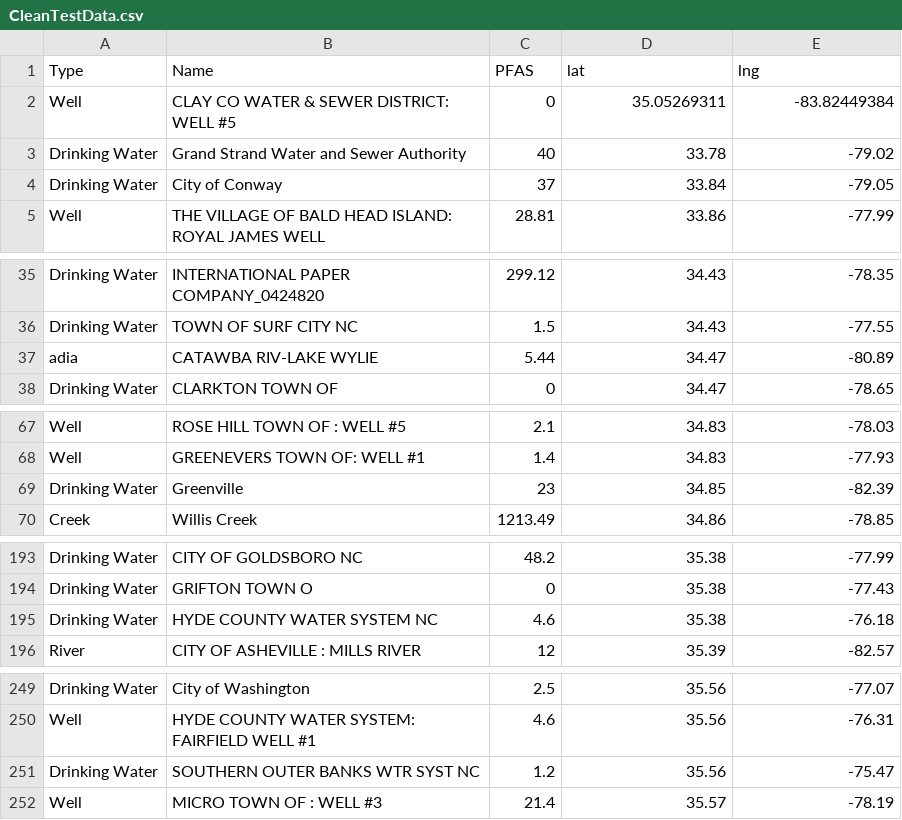
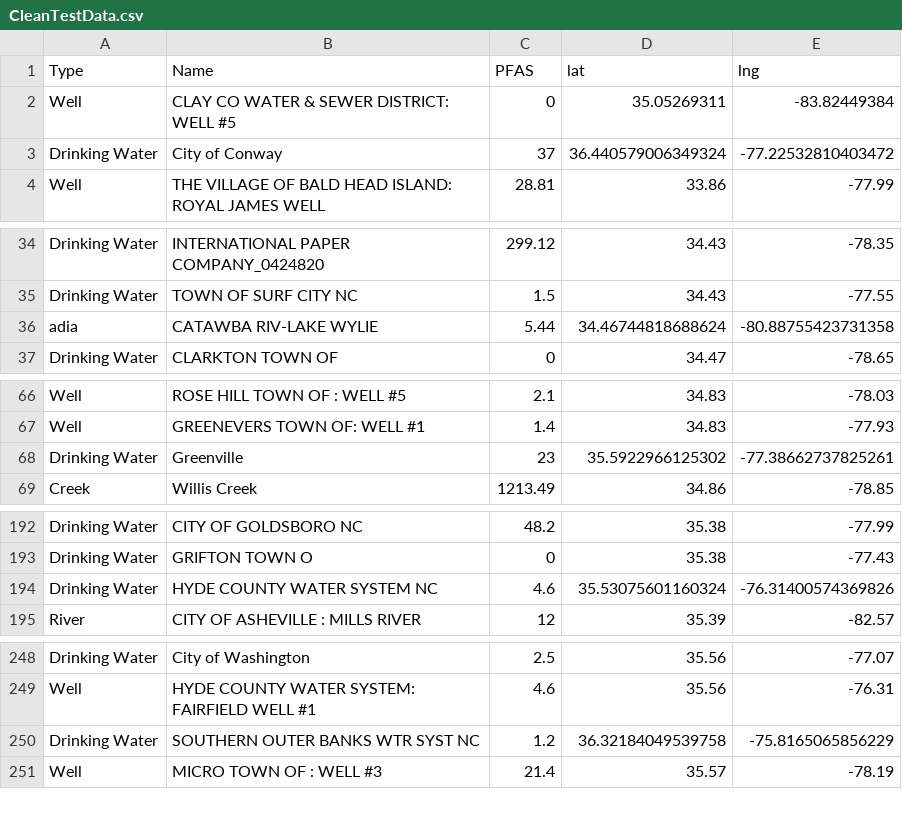
Before and after one commit to aadarsh0709/pfasdatafiles, a CSV file: CleanTestData.csv, drawn as a sheet; only a part is shown, gaps mark what is left out; the diff covers the shown part only.

Commit message:
Update CleanTestData.csv

```diff
--- a/CleanTestData.csv
+++ b/CleanTestData.csv
@@ -2,4 +2,3 @@ Type,Name,PFAS,lat,lng
 Well,CLAY CO WATER & SEWER DISTRICT: WELL #5,0,35.05269311,-83.82449384
-Drinking Water,Grand Strand Water and Sewer Authority,40,33.78,-79.02
-Drinking Water,City of Conway,37,33.84,-79.05
+Drinking Water,City of Conway,37,36.440579006349324, -77.22532810403472
 Well,THE VILLAGE OF BALD HEAD ISLAND: ROYAL JAMES WELL,28.81,33.86,-77.99
@@ -36,3 +35,3 @@ Drinking Water,INTERNATIONAL PAPER COMPANY_0424820,299.12,34.43,-78.35
 Drinking Water,TOWN OF SURF CITY NC,1.5,34.43,-77.55
-adia,CATAWBA RIV-LAKE WYLIE,5.44,34.47,-80.89
+adia,CATAWBA RIV-LAKE WYLIE,5.44,34.46744818688624, -80.88755423731358
 Drinking Water,CLARKTON  TOWN OF,0,34.47,-78.65
@@ -68,3 +67,3 @@ Well,ROSE HILL  TOWN OF  : WELL #5,2.1,34.83,-78.03
 Well,GREENEVERS  TOWN OF: WELL #1,1.4,34.83,-77.93
-Drinking Water,Greenville,23,34.85,-82.39
+Drinking Water,Greenville,23,35.5922966125302, -77.38662737825261
 Creek,Willis Creek,1213.49,34.86,-78.85
@@ -194,3 +193,3 @@ Drinking Water,CITY OF GOLDSBORO NC,48.2,35.38,-77.99
 Drinking Water,GRIFTON  TOWN O,0,35.38,-77.43
-Drinking Water,HYDE COUNTY WATER SYSTEM NC,4.6,35.38,-76.18
+Drinking Water,HYDE COUNTY WATER SYSTEM NC,4.6,35.53075601160324, -76.31400574369826
 River,CITY OF ASHEVILLE : MILLS RIVER,12,35.39,-82.57
@@ -250,3 +249,3 @@ Drinking Water,City of Washington,2.5,35.56,-77.07
 Well,HYDE COUNTY WATER SYSTEM: FAIRFIELD WELL #1,4.6,35.56,-76.31
-Drinking Water,SOUTHERN OUTER BANKS WTR SYST NC,1.2,35.56,-75.47
+Drinking Water,SOUTHERN OUTER BANKS WTR SYST NC,1.2,36.32184049539758, -75.8165065856229
 Well,MICRO  TOWN OF  : WELL #3,21.4,35.57,-78.19
```
Also changed, not shown: 2 edited cells elsewhere in this file.
